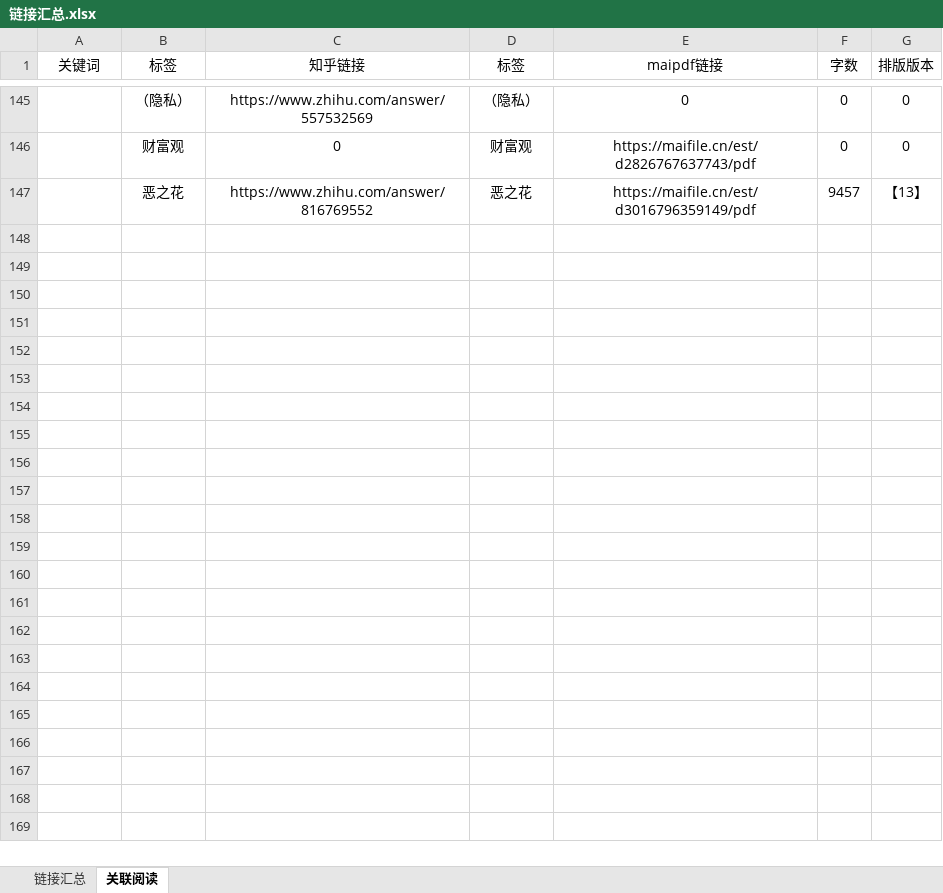
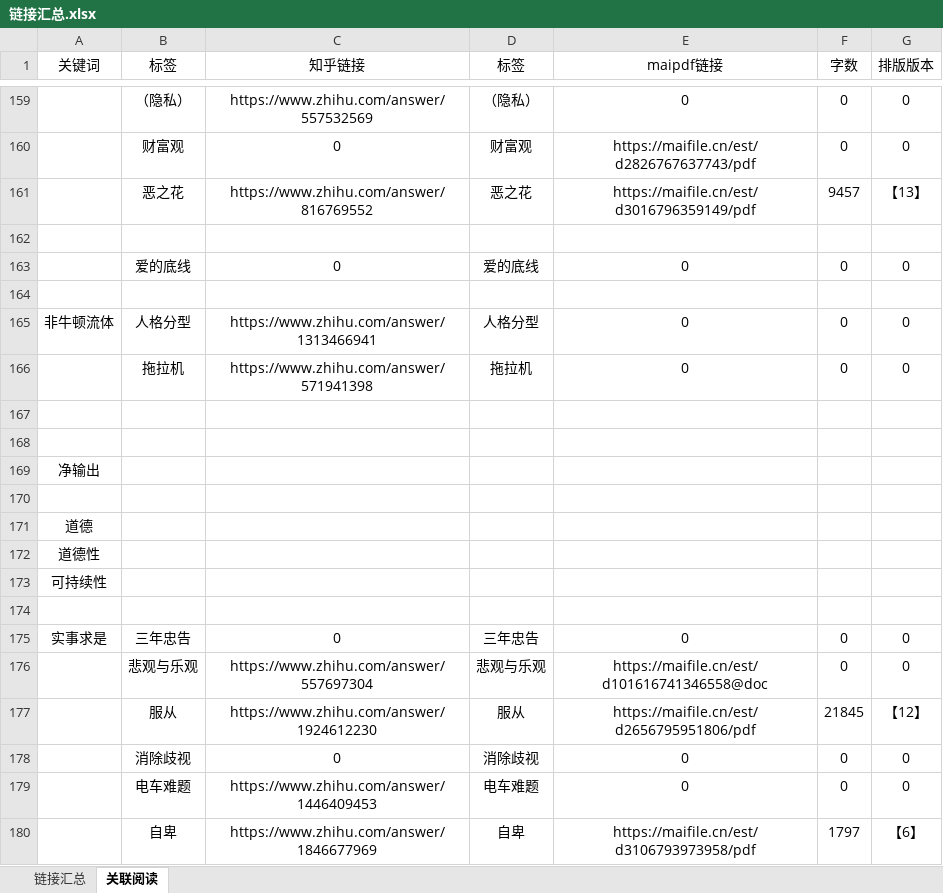
Before and after one commit to LKHRFUDI/Caritas-Learning, an Excel workbook: 链接汇总.xlsx, sheet 关联阅读, drawn as a sheet; only a part is shown, gaps mark what is left out; values as stored, in another font and other column widths than the file's, no borders; the diff covers the shown part only; the diff names each change by its address in the sheet, - before the commit and + after, or states it on an @@ line.

```diff
--- a/链接汇总.xlsx (sheet 关联阅读)
+++ b/链接汇总.xlsx (sheet 关联阅读)
+row 162: (empty)
+row 163:  | 爱的底线 | 0 | 爱的底线 | 0 | 0 | 0
+row 164: (empty)
+row 165: 非牛顿流体 | 人格分型 | https://www.zhihu.com/answer/1313466941 | 人格分型 | 0 | 0 | 0
+row 166:  | 拖拉机 | https://www.zhihu.com/answer/571941398 | 拖拉机 | 0 | 0 | 0
+row 167: (empty)
+row 168: (empty)
+row 169: 净输出
+row 170: (empty)
+row 171: 道德
+row 172: 道德性
+row 173: 可持续性
+row 174: (empty)
+row 175: 实事求是 | 三年忠告 | 0 | 三年忠告 | 0 | 0 | 0
+row 176:  | 悲观与乐观 | https://www.zhihu.com/answer/557697304 | 悲观与乐观 | https://maifile.cn/est/d101616741346558@doc | 0 | 0
+row 177:  | 服从 | https://www.zhihu.com/answer/1924612230 | 服从 | https://maifile.cn/est/d2656795951806/pdf | 21845 | 【12】
+row 178:  | 消除歧视 | 0 | 消除歧视 | 0 | 0 | 0
+row 179:  | 电车难题 | https://www.zhihu.com/answer/1446409453 | 电车难题 | 0 | 0 | 0
+row 180:  | 自卑 | https://www.zhihu.com/answer/1846677969 | 自卑 | https://maifile.cn/est/d3106793973958/pdf | 1797 | 【6】
```
Also changed, not shown: 66 added rows and 3 edited cells elsewhere in this sheet, sheet 链接汇总, formulas that keep their value, 28 other files.
